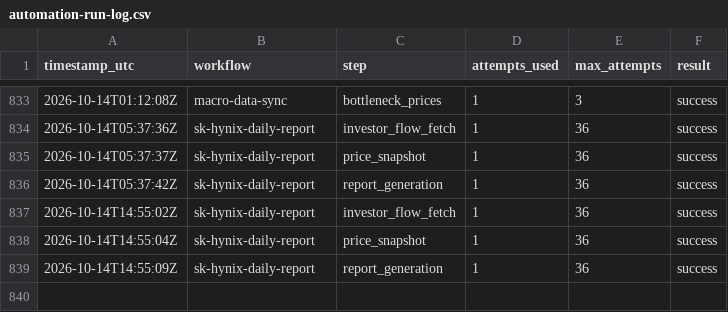
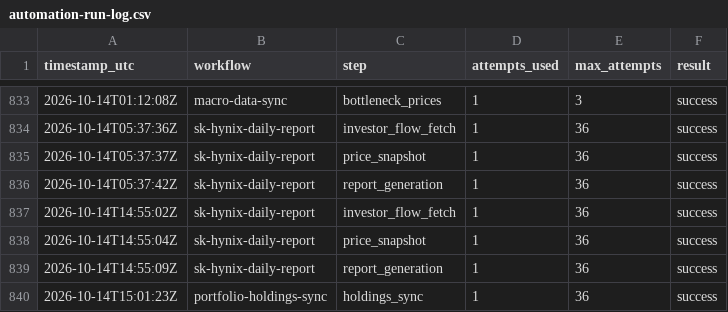
Before and after one commit to stevekoo-ai/Repo_name, a CSV file: sources/automation-run-log.csv, drawn as a sheet; only a part is shown, gaps mark what is left out.

```diff
--- a/sources/automation-run-log.csv
+++ b/sources/automation-run-log.csv
@@ -839 +839,2 @@ timestamp_utc,workflow,step,attempts_used,max_attempts,result
 2026-10-14T14:55:09Z,sk-hynix-daily-report,report_generation,1,36,success
+2026-10-14T15:01:23Z,portfolio-holdings-sync,holdings_sync,1,36,success
```
Also changed, not shown: sources/portfolio-bonds.csv, sources/portfolio-holdings.csv.
